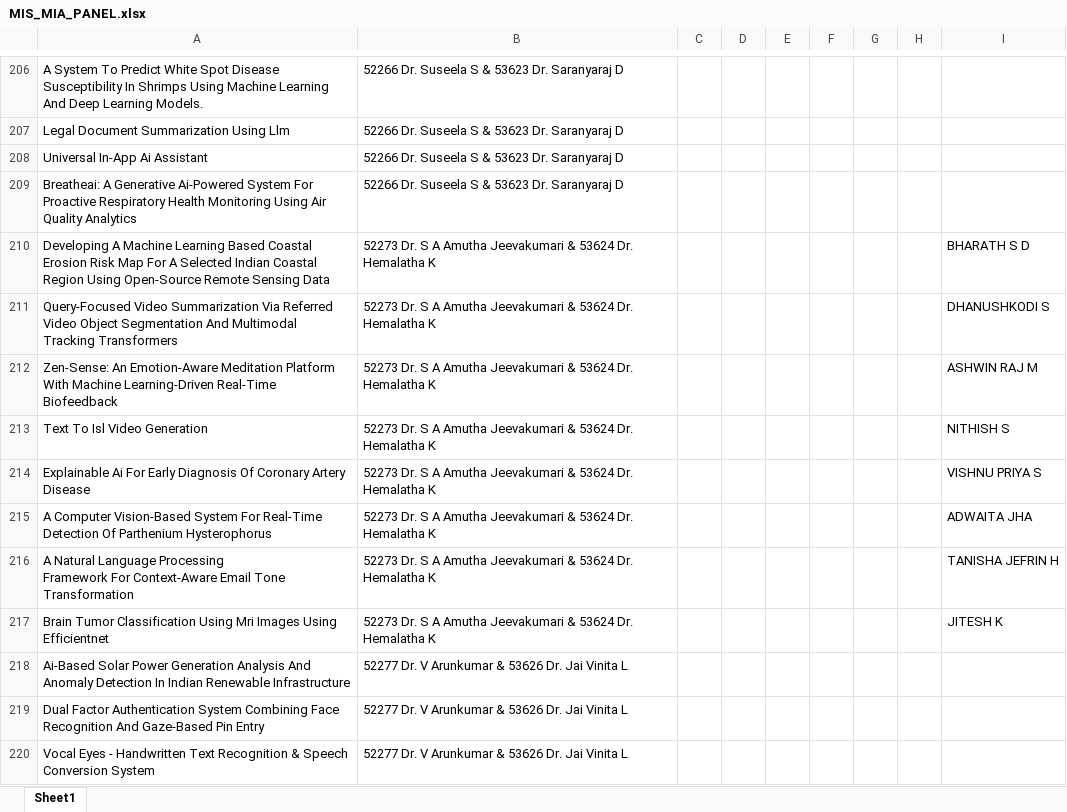
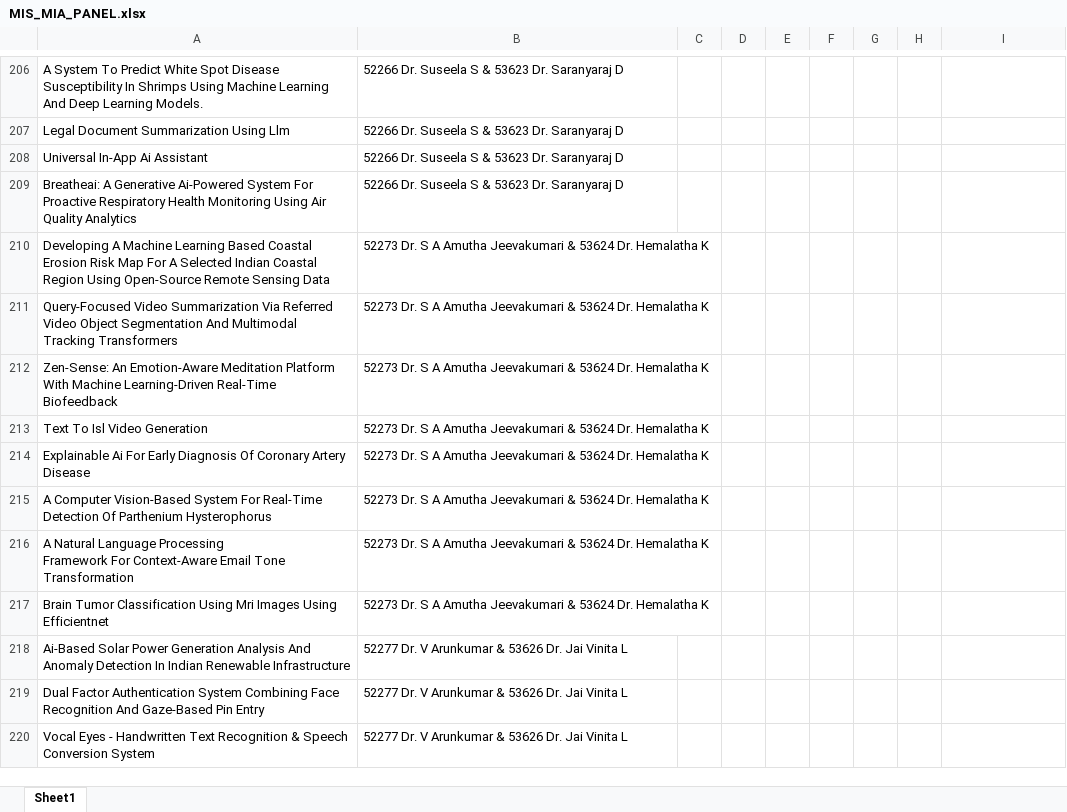
Before and after one commit to purposesproject7/excel-files, an Excel workbook: Upload/MIS_MIA_PANEL.xlsx, sheet Sheet1, drawn as a sheet; only a part is shown, gaps mark what is left out; values as stored, in another font and other column widths than the file's, no borders; the diff names each change by its address in the sheet, - before the commit and + after, or states it on an @@ line.

Commit message:
Add files via upload

```diff
--- a/Upload/MIS_MIA_PANEL.xlsx (sheet Sheet1)
+++ b/Upload/MIS_MIA_PANEL.xlsx (sheet Sheet1)
-I210: BHARATH S D
+I210: (empty)
-I211: DHANUSHKODI S
+I211: (empty)
-I212: ASHWIN RAJ M
+I212: (empty)
-I213: NITHISH S
+I213: (empty)
-I214: VISHNU PRIYA S
+I214: (empty)
-I215: ADWAITA JHA
+I215: (empty)
-I216: TANISHA JEFRIN H
+I216: (empty)
-I217: JITESH K
+I217: (empty)
```
